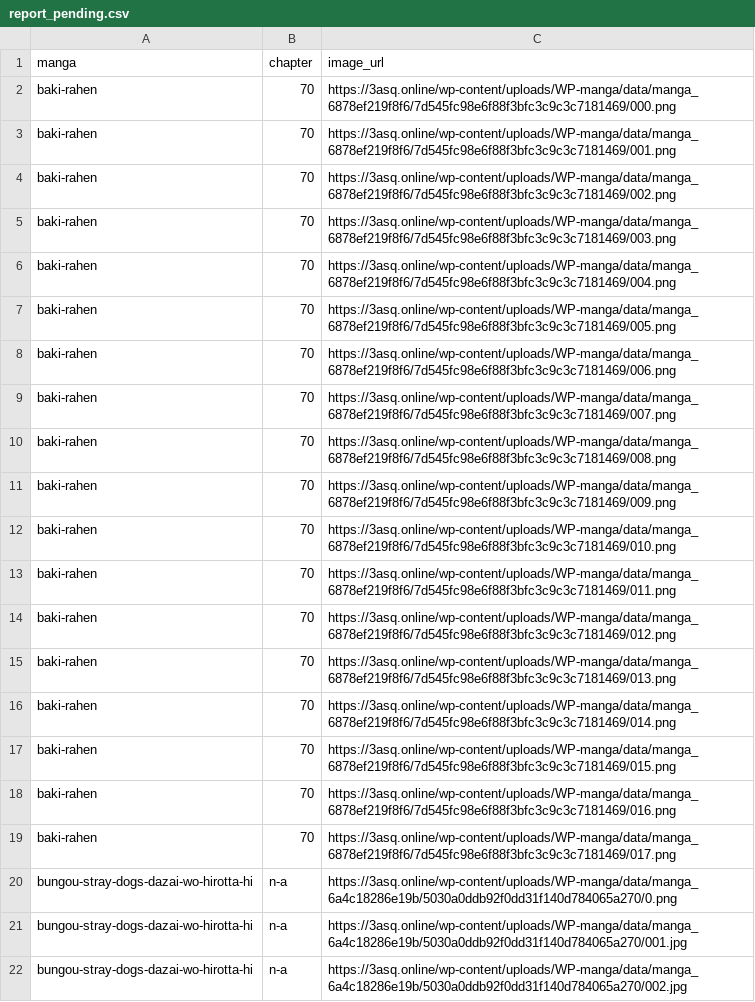
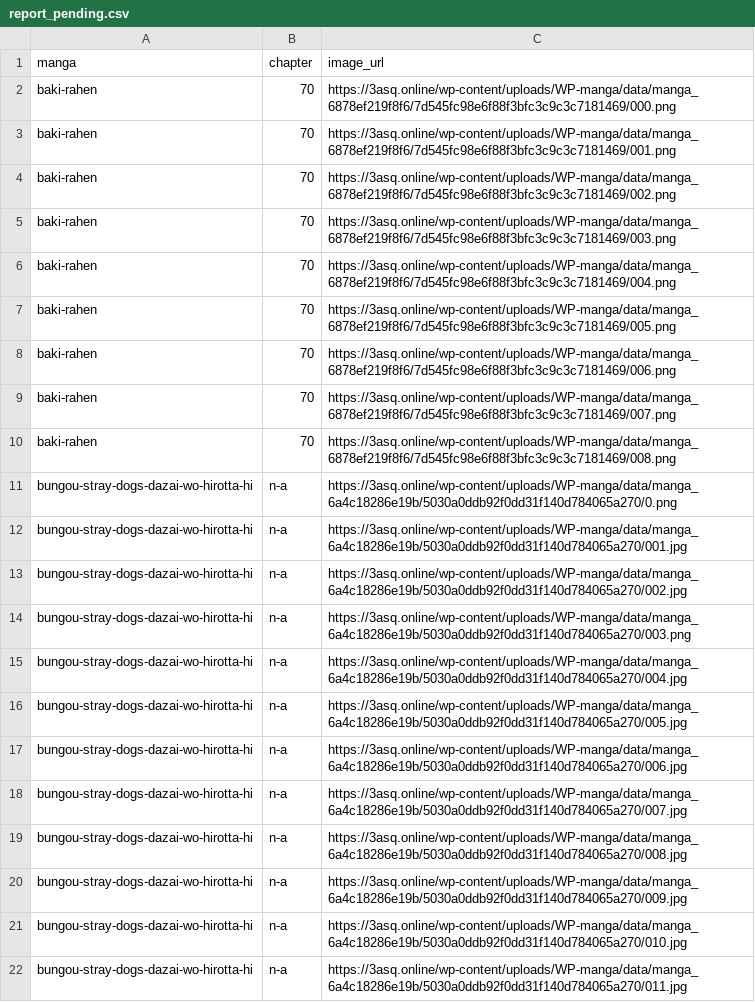
Before and after one commit to 24bit192kHz/3asq-image-recovery-site, a CSV file: report_pending.csv, drawn as a sheet; only a part is shown; the shorter side is filled out with more unchanged rows.

```diff
--- a/report_pending.csv
+++ b/report_pending.csv
@@ -10,11 +10,2 @@ baki-rahen,70,https://3asq.online/wp-content/uploads/WP-manga/data/manga_6878ef2
 baki-rahen,70,https://3asq.online/wp-content/uploads/WP-manga/data/manga_6878ef219f8f6/7d545fc98e6f88f3bfc3c9c3c7181469/008.png
-baki-rahen,70,https://3asq.online/wp-content/uploads/WP-manga/data/manga_6878ef219f8f6/7d545fc98e6f88f3bfc3c9c3c7181469/009.png
-baki-rahen,70,https://3asq.online/wp-content/uploads/WP-manga/data/manga_6878ef219f8f6/7d545fc98e6f88f3bfc3c9c3c7181469/010.png
-baki-rahen,70,https://3asq.online/wp-content/uploads/WP-manga/data/manga_6878ef219f8f6/7d545fc98e6f88f3bfc3c9c3c7181469/011.png
-baki-rahen,70,https://3asq.online/wp-content/uploads/WP-manga/data/manga_6878ef219f8f6/7d545fc98e6f88f3bfc3c9c3c7181469/012.png
-baki-rahen,70,https://3asq.online/wp-content/uploads/WP-manga/data/manga_6878ef219f8f6/7d545fc98e6f88f3bfc3c9c3c7181469/013.png
-baki-rahen,70,https://3asq.online/wp-content/uploads/WP-manga/data/manga_6878ef219f8f6/7d545fc98e6f88f3bfc3c9c3c7181469/014.png
-baki-rahen,70,https://3asq.online/wp-content/uploads/WP-manga/data/manga_6878ef219f8f6/7d545fc98e6f88f3bfc3c9c3c7181469/015.png
-baki-rahen,70,https://3asq.online/wp-content/uploads/WP-manga/data/manga_6878ef219f8f6/7d545fc98e6f88f3bfc3c9c3c7181469/016.png
-baki-rahen,70,https://3asq.online/wp-content/uploads/WP-manga/data/manga_6878ef219f8f6/7d545fc98e6f88f3bfc3c9c3c7181469/017.png
 bungou-stray-dogs-dazai-wo-hirotta-hi,n-a,https://3asq.online/wp-content/uploads/WP-manga/data/manga_6a4c18286e19b/5030a0ddb92f0dd31f140d784065a270/0.png
```
Also changed, not shown: report_by_manga.csv, report_summary.csv, 4 other files.
